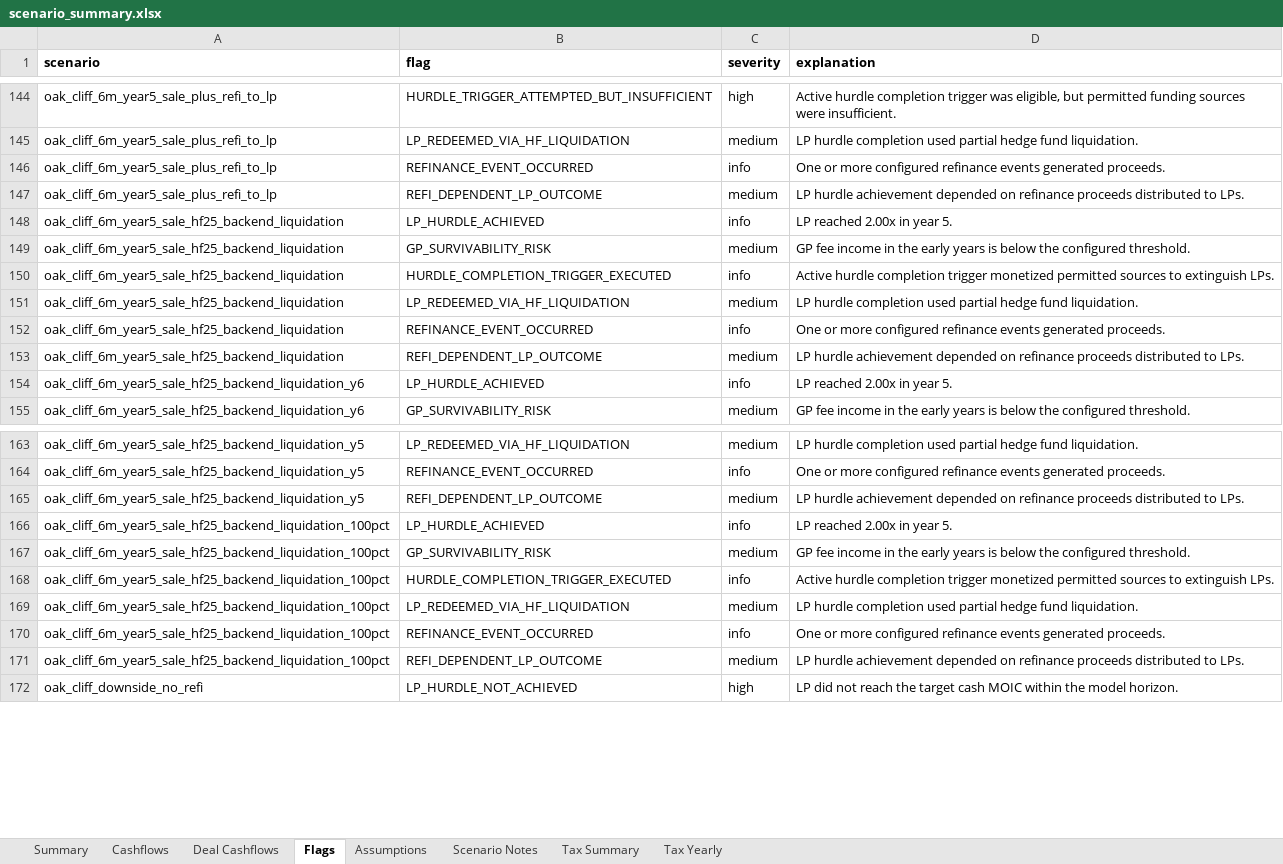
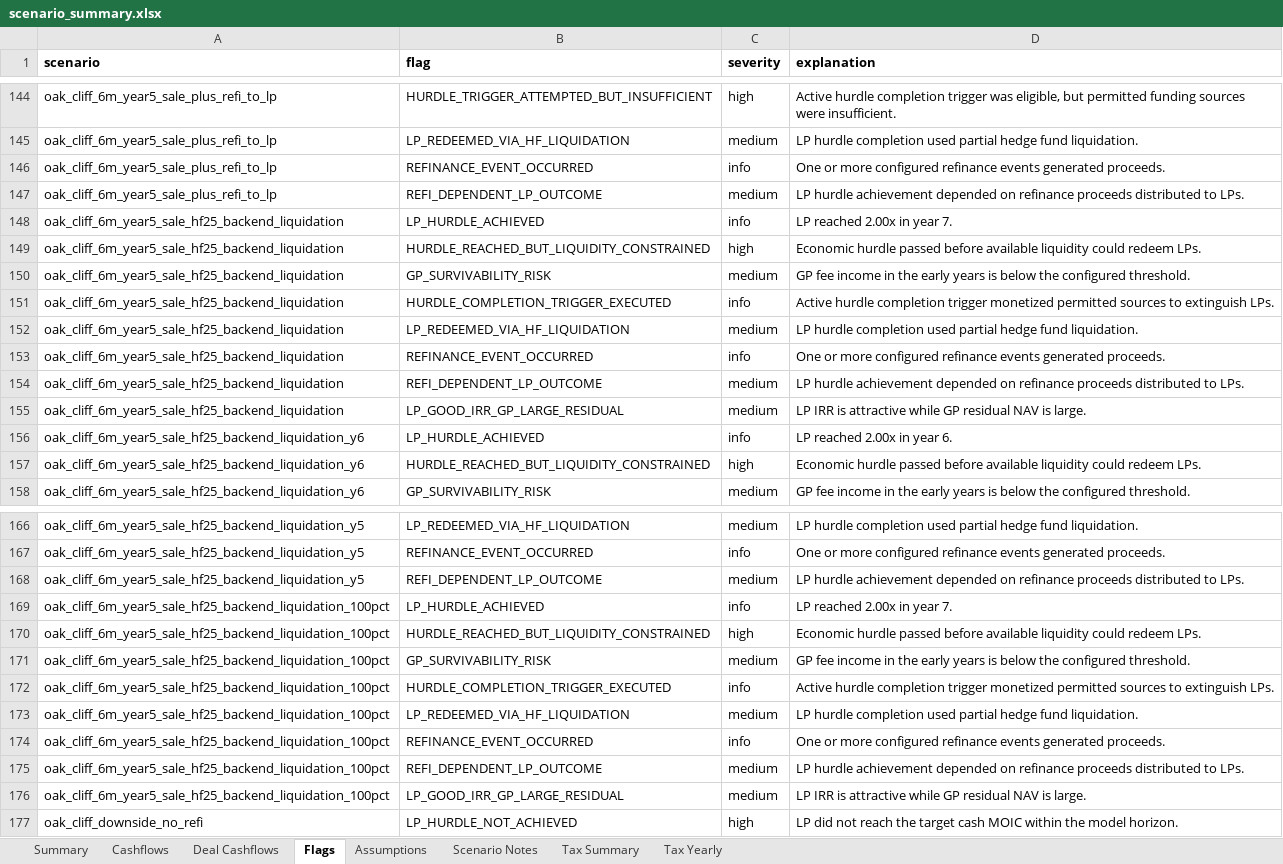
Before and after one commit to watermullon/hybrid_econ_model, an Excel workbook: outputs/scenario_summary.xlsx, sheet Flags, drawn as a sheet; only a part is shown, gaps mark what is left out; values as stored, in another font and other column widths than the file's, no borders; addresses are those after the commit; the diff names each change by its address in the sheet, - before the commit and + after, or states it on an @@ line.

Commit message:
Respect backend trigger target years

```diff
--- a/outputs/scenario_summary.xlsx (sheet Flags)
+++ b/outputs/scenario_summary.xlsx (sheet Flags)
-D148 (explanation): LP reached 2.00x in year 5.
+D148 (explanation): LP reached 2.00x in year 7.
+row 149: oak_cliff_6m_year5_sale_hf25_backend_liquidation | HURDLE_REACHED_BUT_LIQUIDITY_CONSTRAINED | high | Economic hurdle passed before available liquidity could redeem LPs.
+row 155: oak_cliff_6m_year5_sale_hf25_backend_liquidation | LP_GOOD_IRR_GP_LARGE_RESIDUAL | medium | LP IRR is attractive while GP residual NAV is large.
-D156 (explanation): LP reached 2.00x in year 5.
+D156 (explanation): LP reached 2.00x in year 6.
+row 157: oak_cliff_6m_year5_sale_hf25_backend_liquidation_y6 | HURDLE_REACHED_BUT_LIQUIDITY_CONSTRAINED | high | Economic hurdle passed before available liquidity could redeem LPs.
-D169 (explanation): LP reached 2.00x in year 5.
+D169 (explanation): LP reached 2.00x in year 7.
+row 170: oak_cliff_6m_year5_sale_hf25_backend_liquidation_100pct | HURDLE_REACHED_BUT_LIQUIDITY_CONSTRAINED | high | Economic hurdle passed before available liquidity could redeem LPs.
+row 176: oak_cliff_6m_year5_sale_hf25_backend_liquidation_100pct | LP_GOOD_IRR_GP_LARGE_RESIDUAL | medium | LP IRR is attractive while GP residual NAV is large.
```
Also changed, not shown: sheet Cashflows, sheet Deal Cashflows, sheet Tax Yearly, sheet Summary, sheet Tax Summary, sheet Assumptions, 25 other files.
